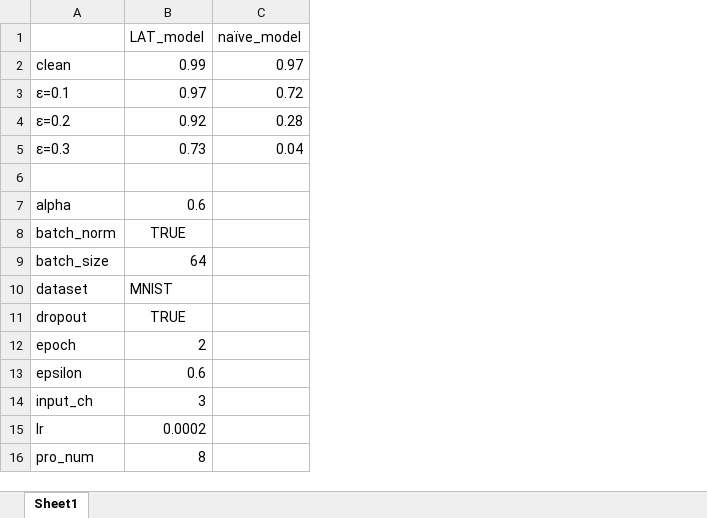
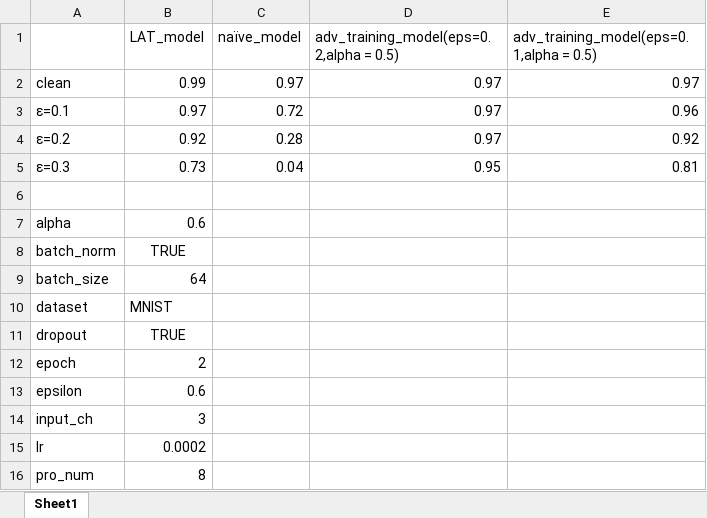
Before and after one commit to liuaishan/LAT, an Excel workbook: demo_mnist/new_adversarial_examples/result.xlsx, sheet Sheet1, drawn as a sheet; values as stored, in another font and other column widths than the file's, no borders; the diff names each change by its address in the sheet, - before the commit and + after, or states it on an @@ line.

Commit message:
add the adversarial training model and results in demo_mnist/new_adversarial_examples/

```diff
--- a/demo_mnist/new_adversarial_examples/result.xlsx (sheet Sheet1)
+++ b/demo_mnist/new_adversarial_examples/result.xlsx (sheet Sheet1)
+column D, rows 1-5: adv_training_model(eps=0.2,alpha = 0.5) | 0.97 | 0.97 | 0.97 | 0.95
+column E, rows 1-5: adv_training_model(eps=0.1,alpha = 0.5) | 0.97 | 0.96 | 0.92 | 0.81
```
Also changed, not shown: 22 other files.
